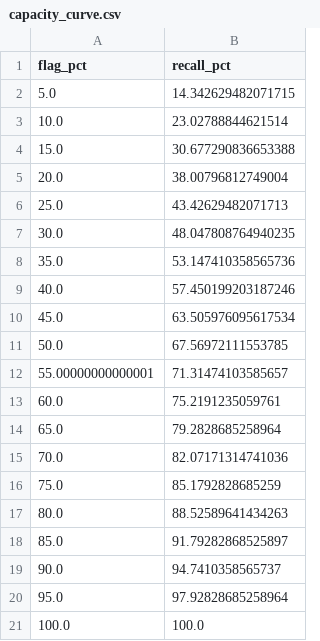
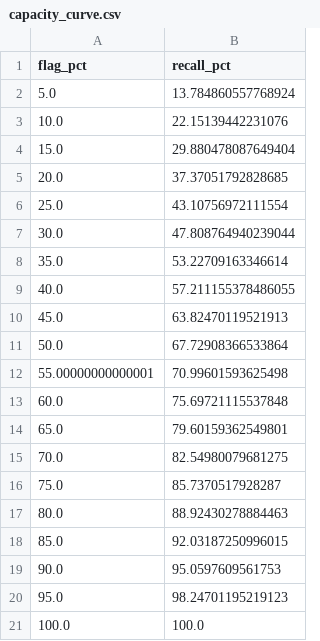
Before and after one commit to alifathallaali/Hospital-readmission-medication-analytics-, a CSV file: app_data/capacity_curve.csv, drawn as a sheet.

```diff
--- a/app_data/capacity_curve.csv
+++ b/app_data/capacity_curve.csv
@@ -1,21 +1,21 @@
 flag_pct,recall_pct
-5.0,14.342629482071715
-10.0,23.02788844621514
-15.0,30.677290836653388
-20.0,38.00796812749004
-25.0,43.42629482071713
-30.0,48.047808764940235
-35.0,53.147410358565736
-40.0,57.450199203187246
-45.0,63.505976095617534
-50.0,67.56972111553785
-55.00000000000001,71.31474103585657
-60.0,75.2191235059761
-65.0,79.2828685258964
-70.0,82.07171314741036
-75.0,85.1792828685259
-80.0,88.52589641434263
-85.0,91.79282868525897
-90.0,94.7410358565737
-95.0,97.92828685258964
+5.0,13.784860557768924
+10.0,22.15139442231076
+15.0,29.880478087649404
+20.0,37.37051792828685
+25.0,43.10756972111554
+30.0,47.808764940239044
+35.0,53.22709163346614
+40.0,57.211155378486055
+45.0,63.82470119521913
+50.0,67.72908366533864
+55.00000000000001,70.99601593625498
+60.0,75.69721115537848
+65.0,79.60159362549801
+70.0,82.54980079681275
+75.0,85.7370517928287
+80.0,88.92430278884463
+85.0,92.03187250996015
+90.0,95.0597609561753
+95.0,98.24701195219123
 100.0,100.0
```
Also changed, not shown: app_data/calibration.csv, app_data/pr_curve.csv, 13 other files.
